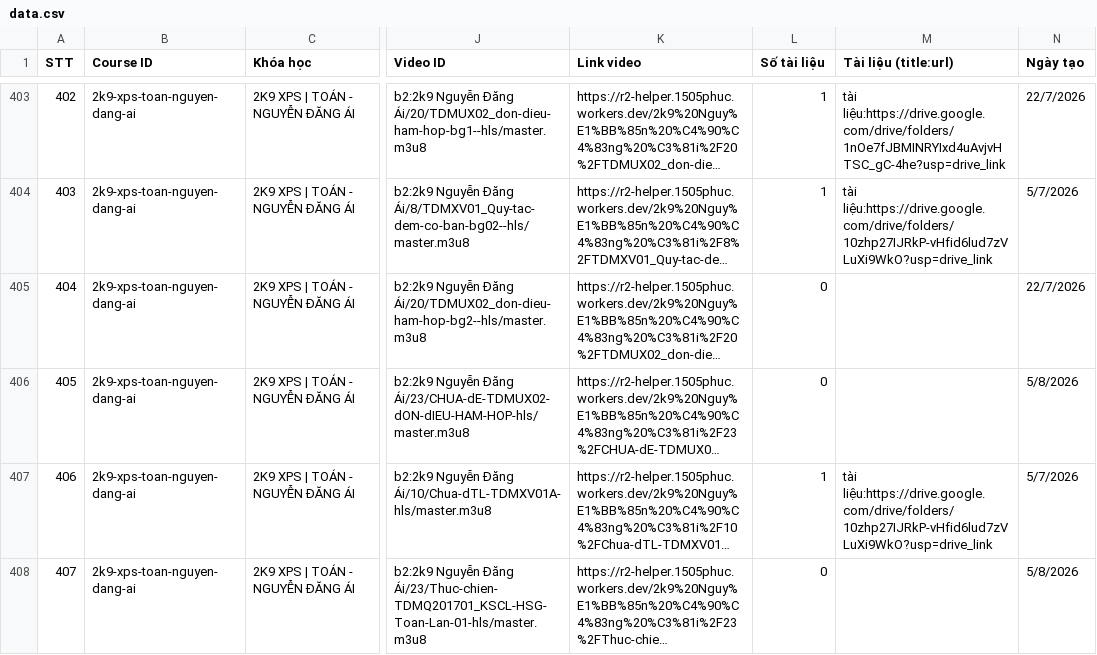
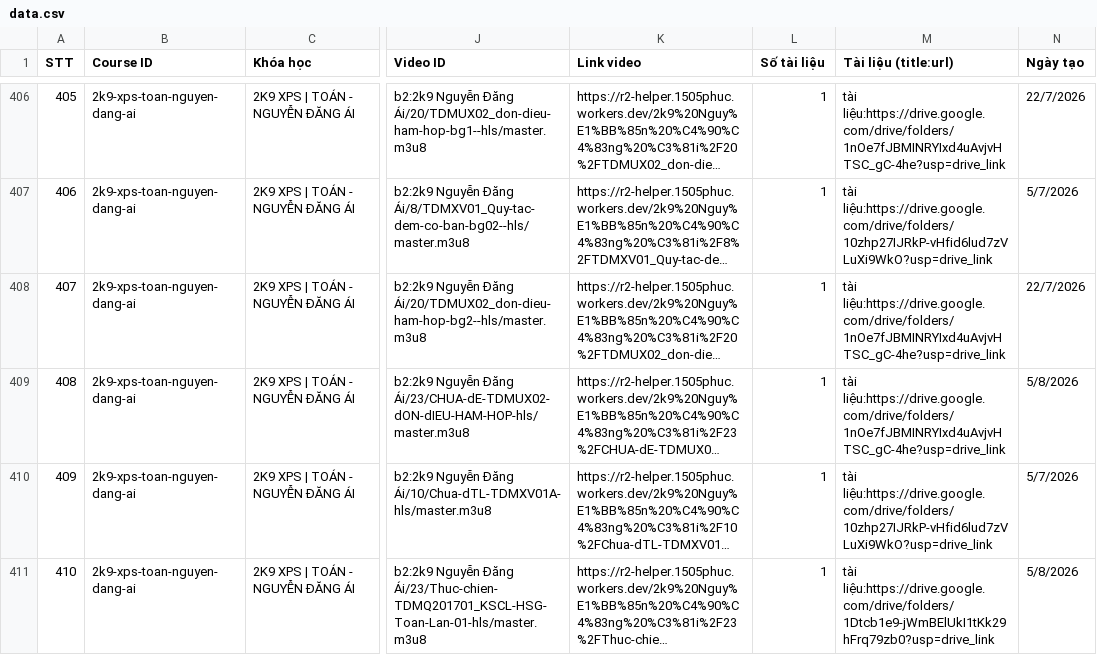
Before and after one commit to sdmsdjs/Course-Extractor, a CSV file: data.csv, drawn as a sheet; only a part is shown, gaps mark what is left out; long unchanged cells end in …; addresses are those after the commit; the diff covers the shown part only; the diff names each change by its address in the sheet, - before the commit and + after, or states it on an @@ line.

Commit message:
Update data.csv

```diff
--- a/data.csv
+++ b/data.csv
@@ column A (STT) renumbered from row 80 down @@
-L408:L409 (Số tài liệu): 0
+L408:L409 (Số tài liệu): 1
-M408:M409 (Tài liệu (title:url)): (empty)
+M408:M409 (Tài liệu (title:url)): tài liệu:https://drive.google.com/drive/folders/1nOe7fJBMINRYIxd4uAvjvHTSC_gC-4he?usp=drive_link
-L411 (Số tài liệu): 0
+L411 (Số tài liệu): 1
-M411 (Tài liệu (title:url)): (empty)
+M411 (Tài liệu (title:url)): tài liệu:https://drive.google.com/drive/folders/1Dtcb1e9-jWmBElUkI1tKk29hFrq79zb0?usp=drive_link
```
Also changed, not shown: 7 added rows, 1 removed row and 38 edited cells elsewhere in this file.
